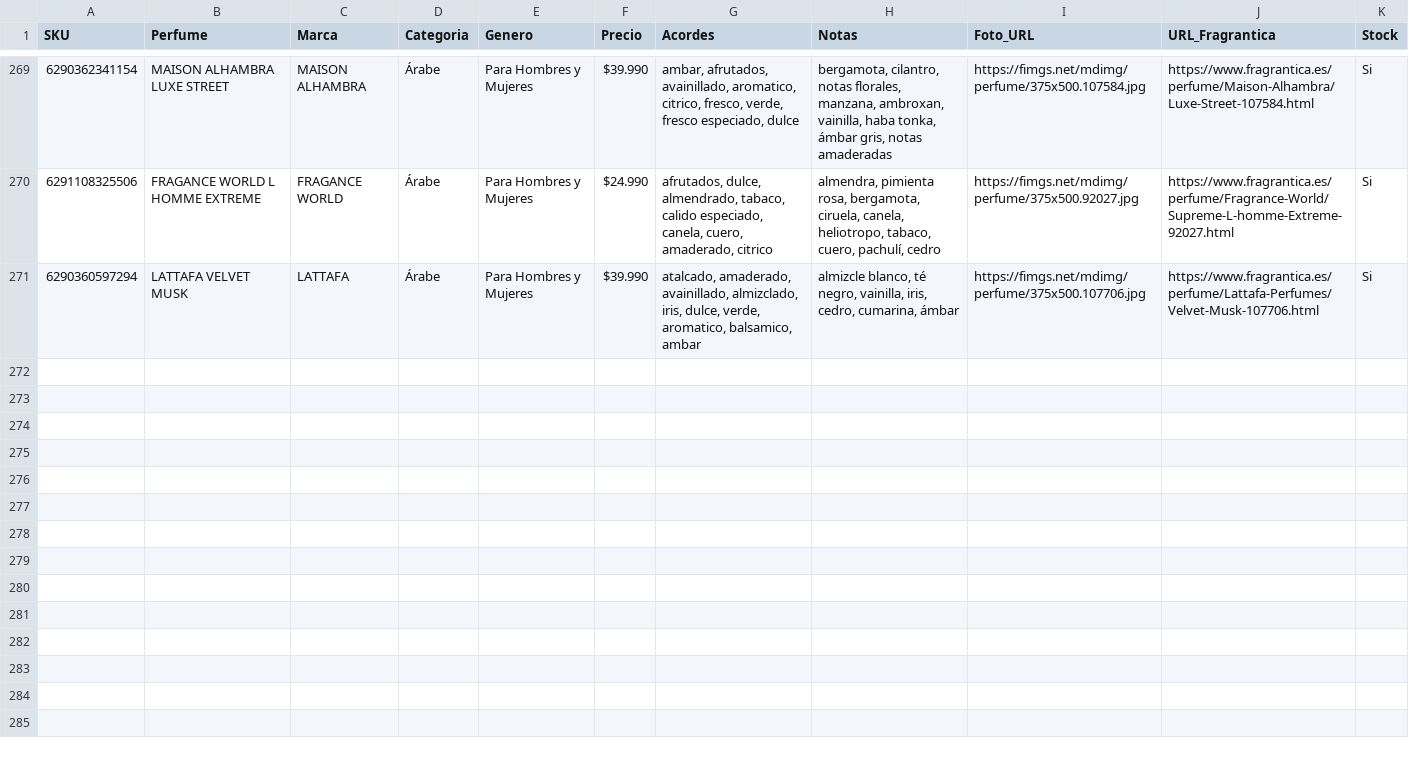
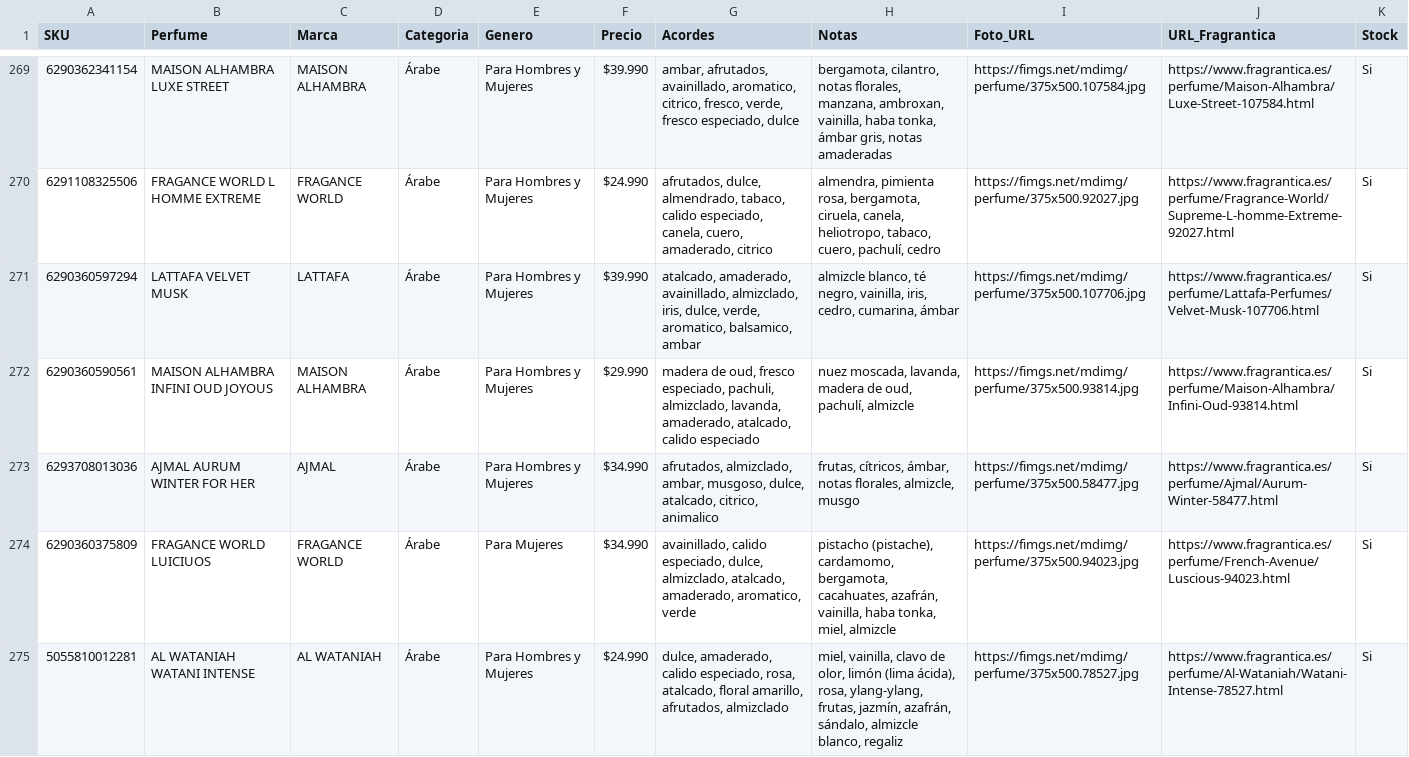
Before and after one commit to julietagonzalezmarin/perfuma-app, a CSV file: catalogo_maestro.csv, drawn as a sheet; only a part is shown, gaps mark what is left out; the diff names each change by its address in the sheet, - before the commit and + after, or states it on an @@ line.

Commit message:
Catálogo: agregado 4 perfumes

```diff
--- a/catalogo_maestro.csv
+++ b/catalogo_maestro.csv
+row 272: 6290360590561 | MAISON ALHAMBRA INFINI OUD JOYOUS | MAISON ALHAMBRA | Árabe | Para Hombres y Mujeres | $29.990 | madera de oud, fresco especiado, pachuli, almizclado, lavanda, amaderado, atalcado, calido especiado | nuez moscada, lavanda, madera de oud, pachulí, almizcle | https://fimgs.net/mdimg/perfume/375x500.93814.jpg | https://www.fragrantica.es/perfume/Maison-Alhambra/Infini-Oud-93814.html | Si
+row 273: 6293708013036 | AJMAL AURUM WINTER FOR HER | AJMAL | Árabe | Para Hombres y Mujeres | $34.990 | afrutados, almizclado, ambar, musgoso, dulce, atalcado, citrico, animalico | frutas, cítricos, ámbar, notas florales, almizcle, musgo | https://fimgs.net/mdimg/perfume/375x500.58477.jpg | https://www.fragrantica.es/perfume/Ajmal/Aurum-Winter-58477.html | Si
+row 274: 6290360375809 | FRAGANCE WORLD LUICIUOS | FRAGANCE WORLD | Árabe | Para Mujeres | $34.990 | avainillado, calido especiado, dulce, almizclado, atalcado, amaderado, aromatico, verde | pistacho (pistache), cardamomo, bergamota, cacahuates, azafrán, vainilla, haba tonka, miel, almizcle | https://fimgs.net/mdimg/perfume/375x500.94023.jpg | https://www.fragrantica.es/perfume/French-Avenue/Luscious-94023.html | Si
+row 275: 5055810012281 | AL WATANIAH WATANI INTENSE | AL WATANIAH | Árabe | Para Hombres y Mujeres | $24.990 | dulce, amaderado, calido especiado, rosa, atalcado, floral amarillo, afrutados, almizclado | miel, vainilla, clavo de olor, limón (lima ácida), rosa, ylang-ylang, frutas, jazmín, azafrán, sándalo, almizcle blanco, regaliz | https://fimgs.net/mdimg/perfume/375x500.78527.jpg | https://www.fragrantica.es/perfume/Al-Wataniah/Watani-Intense-78527.html | Si
```
